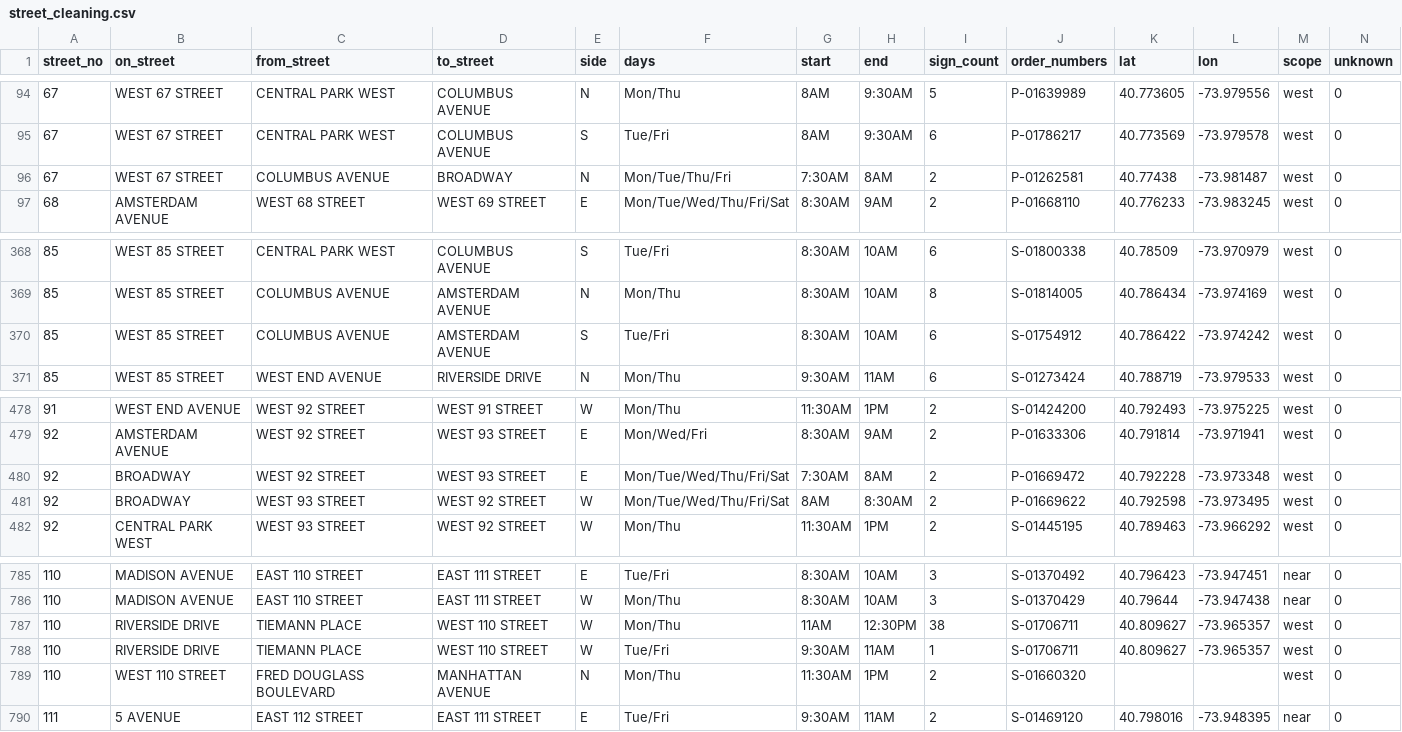
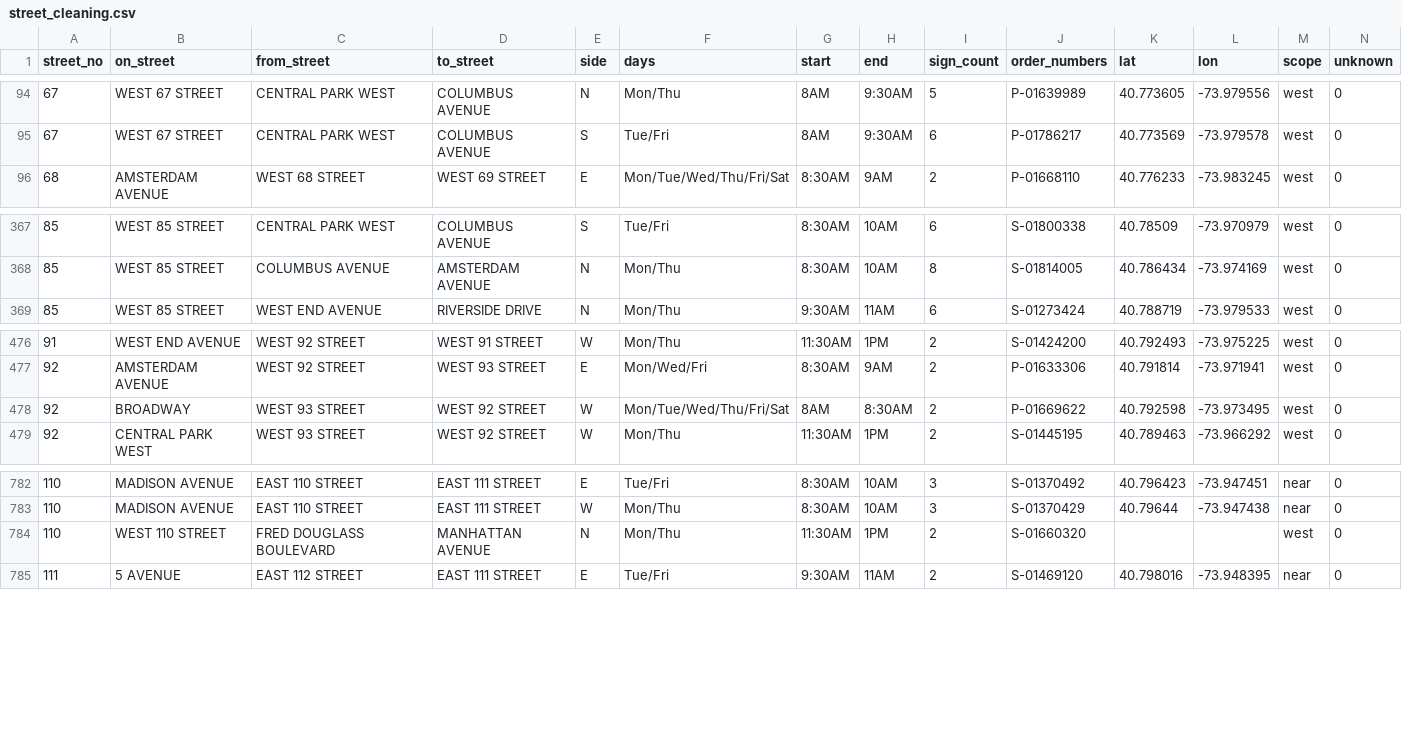
Before and after one commit to brandonbm-creator/nyc-street-parking, a CSV file: data/street_cleaning.csv, drawn as a sheet; only a part is shown, gaps mark what is left out; the diff names each change by its address in the sheet, - before the commit and + after, or states it on an @@ line.

```diff
--- a/data/street_cleaning.csv
+++ b/data/street_cleaning.csv
-row 96: 67 | WEST 67 STREET | COLUMBUS AVENUE | BROADWAY | N | Mon/Tue/Thu/Fri | 7:30AM | 8AM | 2 | P-01262581 | 40.77438 | -73.981487 | west | 0
-row 370: 85 | WEST 85 STREET | COLUMBUS AVENUE | AMSTERDAM AVENUE | S | Tue/Fri | 8:30AM | 10AM | 6 | S-01754912 | 40.786422 | -73.974242 | west | 0
-row 480: 92 | BROADWAY | WEST 92 STREET | WEST 93 STREET | E | Mon/Tue/Wed/Thu/Fri/Sat | 7:30AM | 8AM | 2 | P-01669472 | 40.792228 | -73.973348 | west | 0
-row 787: 110 | RIVERSIDE DRIVE | TIEMANN PLACE | WEST 110 STREET | W | Mon/Thu | 11AM | 12:30PM | 38 | S-01706711 | 40.809627 | -73.965357 | west | 0
-row 788: 110 | RIVERSIDE DRIVE | TIEMANN PLACE | WEST 110 STREET | W | Tue/Fri | 9:30AM | 11AM | 1 | S-01706711 | 40.809627 | -73.965357 | west | 0
```
Also changed, not shown: 1 other file.
